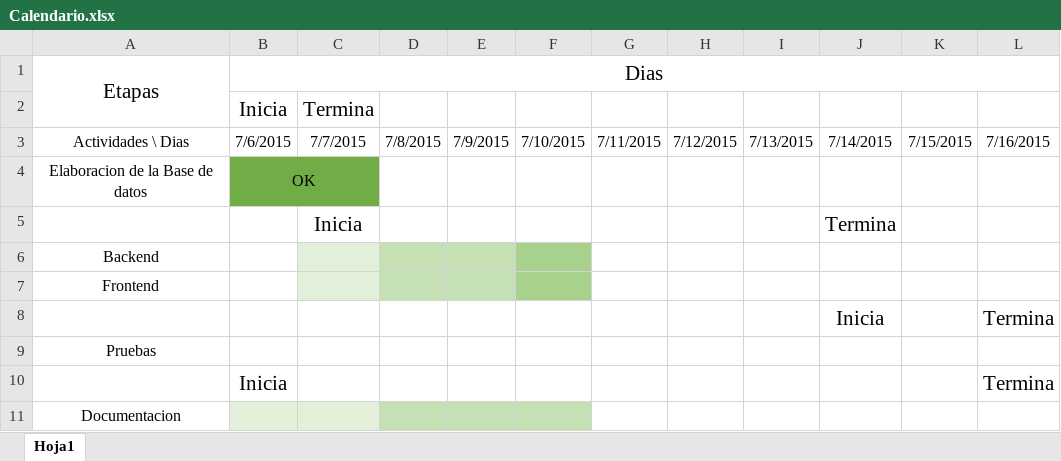
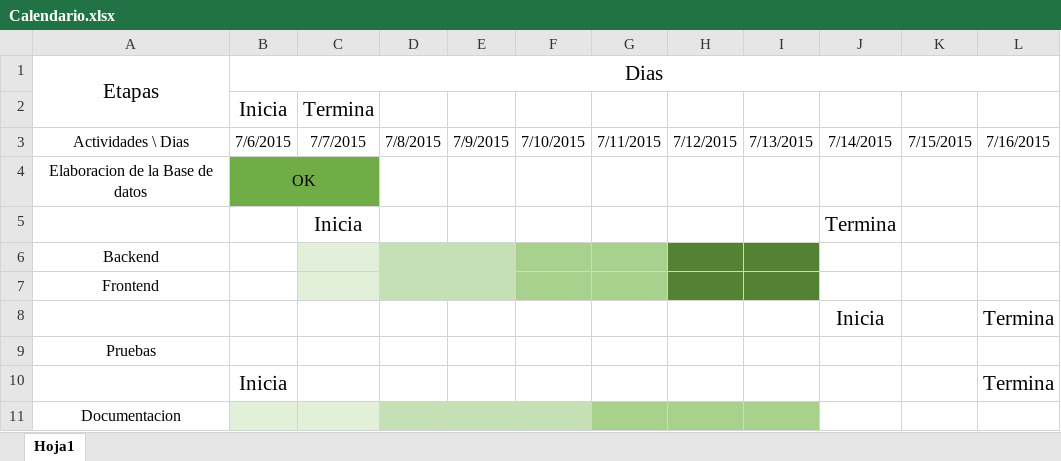
Before and after one commit to Jorgelp01/proyectofinal, an Excel workbook: Documentacion/Calendario.xlsx, sheet Hoja1, drawn as a sheet; only a part is shown; values as stored, in another font and other column widths than the file's, no borders; the diff names each change by its address in the sheet, - before the commit and + after, or states it on an @@ line.

Commit message:
Actualizacion del Calendario

```diff
--- a/Documentacion/Calendario.xlsx (sheet Hoja1)
+++ b/Documentacion/Calendario.xlsx (sheet Hoja1)
-G6:G7 fill: none
+G6:G7 fill: #A9D18E
-H6:I7 fill: none
+H6:I7 fill: #548235
-G11:I11 fill: none
+G11:I11 fill: #A9D18E
```
